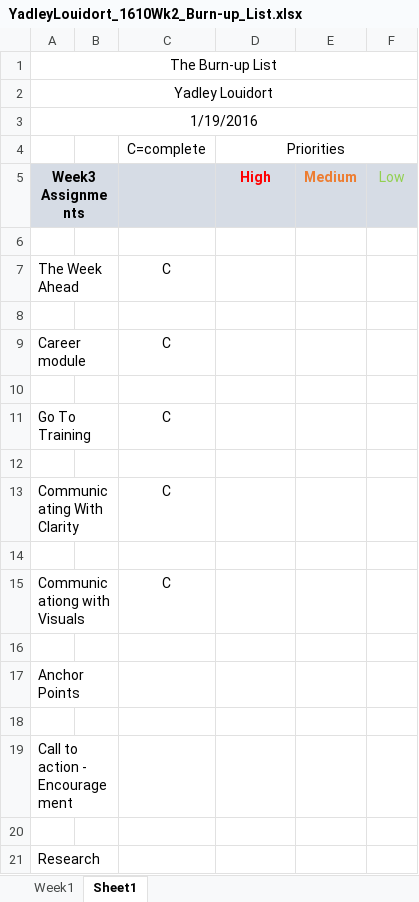
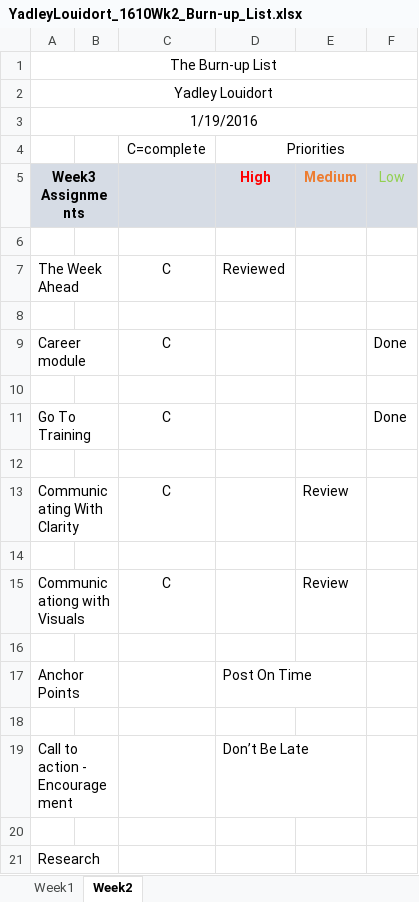
Before and after one commit to ylouidort/Yadley_Louidort_Portfolio, an Excel workbook: Components/YadleyLouidort_1610Wk2_Burn-up_List.xlsx, sheet Week2, drawn as a sheet; only a part is shown; values as stored, in another font and other column widths than the file's, no borders; charts and pictures not drawn; the diff names each change by its address in the sheet, - before the commit and + after, or states it on an @@ line.

Commit message:
Update
Timesheets

```diff
--- a/Components/YadleyLouidort_1610Wk2_Burn-up_List.xlsx (sheet Week2)
+++ b/Components/YadleyLouidort_1610Wk2_Burn-up_List.xlsx (sheet Week2)
-sheet tab: Sheet1
+sheet tab: Week2
-D7: (empty)
+D7: Reviewed
-F9: (empty)
+F9: Done
-F11: (empty)
+F11: Done
-E13: (empty)
+E13: Review
-E15: (empty)
+E15: Review
-D17: (empty)
+D17: Post On Time
-D19: (empty)
+D19: Don’t Be Late
```
Also changed, not shown: charts or pictures.
